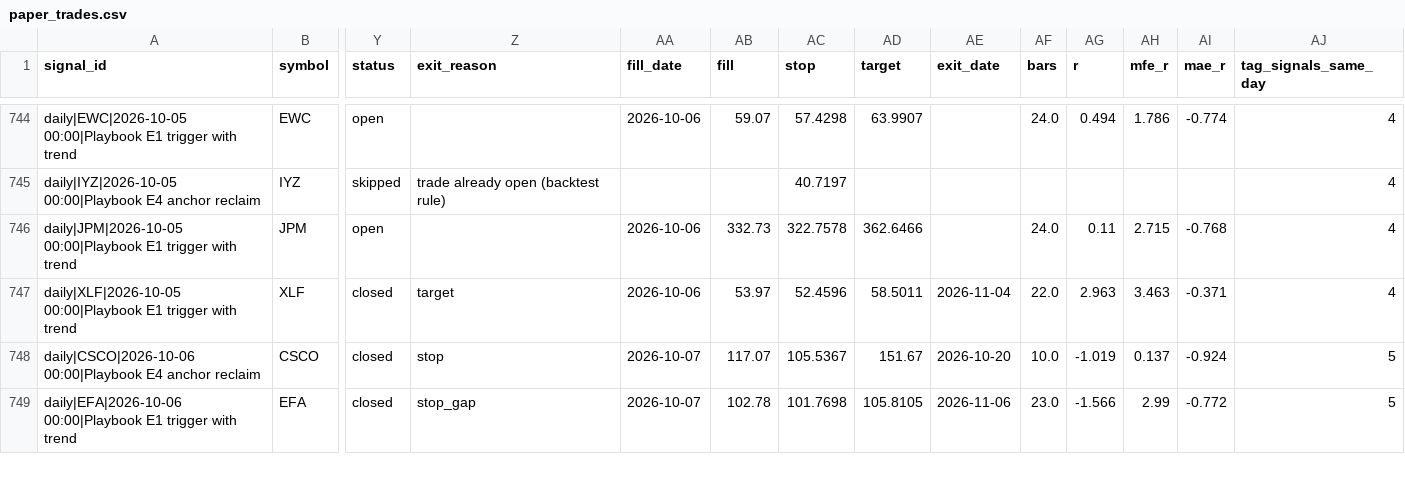
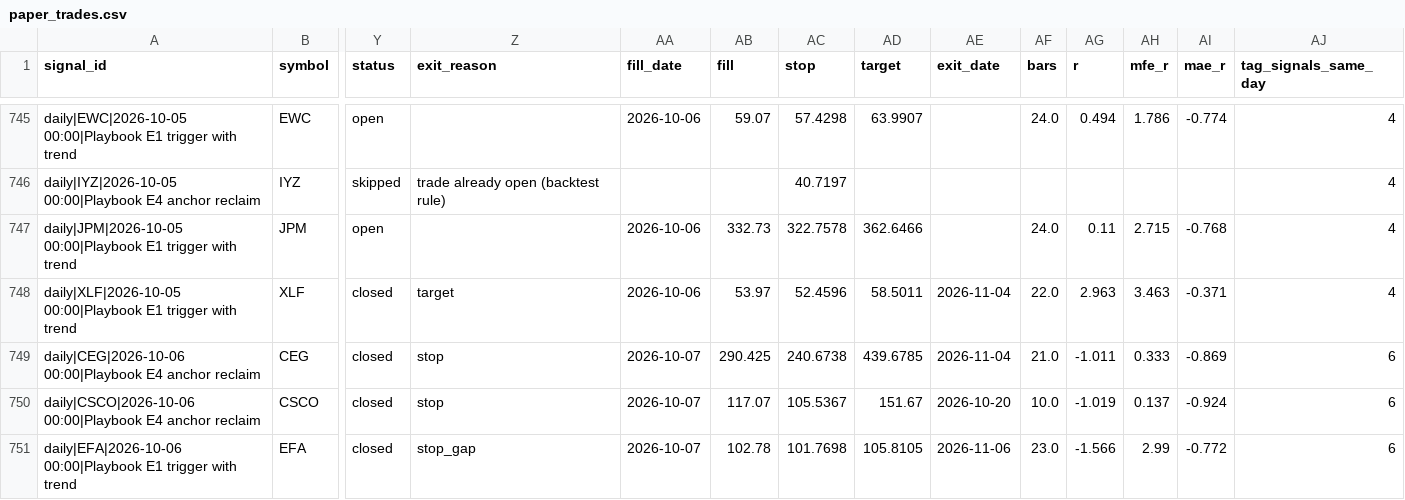
Before and after one commit to fairytrad888/ifi-lab, a CSV file: logs/paper_trades.csv, drawn as a sheet; only a part is shown, gaps mark what is left out; addresses are those after the commit; rows hold the shown columns only; the diff covers the shown part only; the diff names each change by its address in the sheet, - before the commit and + after, or states it on an @@ line.

```diff
--- a/logs/paper_trades.csv
+++ b/logs/paper_trades.csv
+row 749: daily|CEG|2026-10-06 00:00|Playbook E4 anchor reclaim | CEG | closed | stop | 2026-10-07 | 290.425 | 240.6738 | 439.6785 | 2026-11-04 | 21.0 | -1.011 | 0.333 | -0.869 | 6
-AJ750:AJ751 (tag_signals_same_day): 5
+AJ750:AJ751 (tag_signals_same_day): 6
```
Also changed, not shown: 1 added row and 10 edited cells elsewhere in this file, data/h4/CEG.csv, data/h4/RSP.csv, 26 other files.
